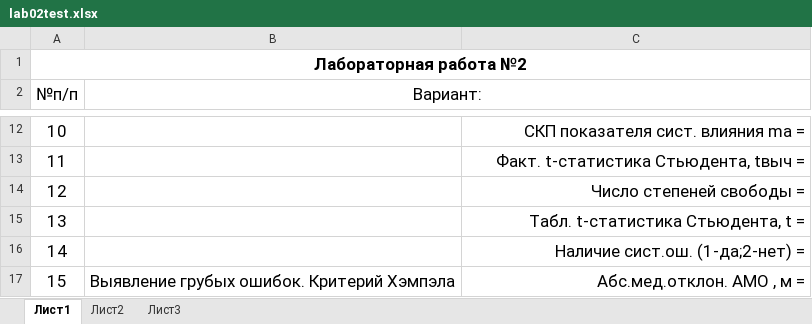
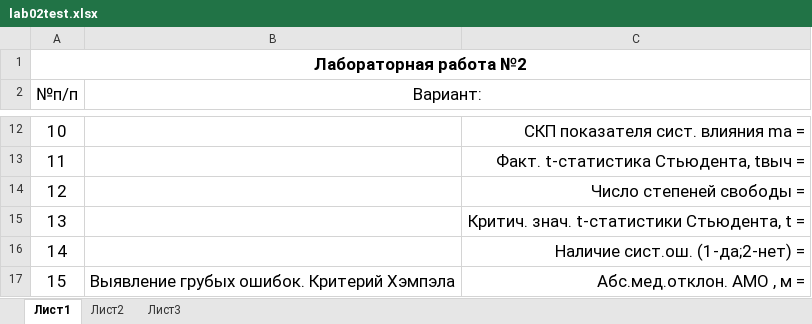
Before and after one commit to b490/rating, an Excel workbook: labs/lab02test.xlsx, sheet Лист1, drawn as a sheet; only a part is shown, gaps mark what is left out; values as stored, in another font and other column widths than the file's, no borders; the diff names each change by its address in the sheet, - before the commit and + after, or states it on an @@ line.

Commit message:
change tests

```diff
--- a/labs/lab02test.xlsx (sheet Лист1)
+++ b/labs/lab02test.xlsx (sheet Лист1)
-C15: Табл. t-статистика Стьюдента, t =
+C15: Критич. знач. t-статистики Стьюдента, t =
```
Also changed, not shown: labs/lab01test.xlsx, labs/lab03test.xlsx, 1 other file.
